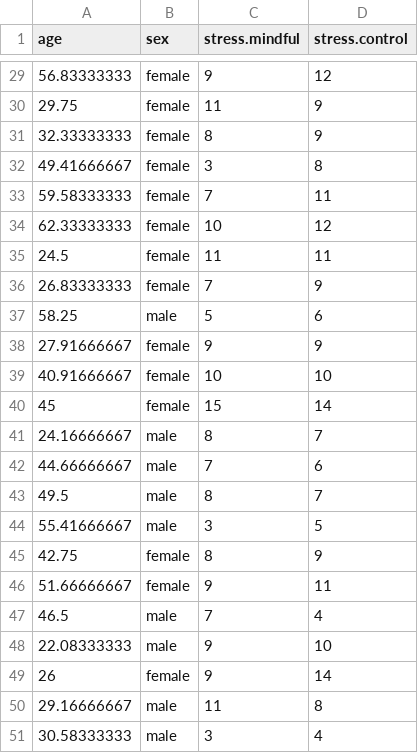
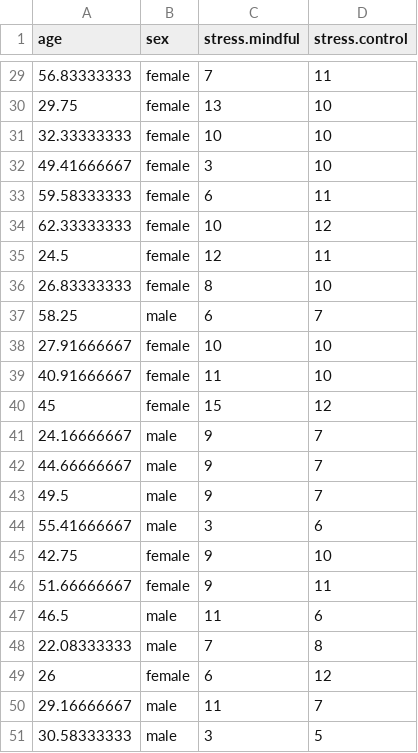
Before and after one commit to zjbranson/318Spring2023, a CSV file: mindfulData.csv, drawn as a sheet; only a part is shown, gaps mark what is left out; the diff covers the shown part only.

```diff
--- a/mindfulData.csv
+++ b/mindfulData.csv
@@ -29,23 +29,23 @@ age,sex,stress.mindful,stress.control
-56.83333333,female,9,12
-29.75,female,11,9
-32.33333333,female,8,9
-49.41666667,female,3,8
-59.58333333,female,7,11
+56.83333333,female,7,11
+29.75,female,13,10
+32.33333333,female,10,10
+49.41666667,female,3,10
+59.58333333,female,6,11
 62.33333333,female,10,12
-24.5,female,11,11
-26.83333333,female,7,9
-58.25,male,5,6
-27.91666667,female,9,9
-40.91666667,female,10,10
-45,female,15,14
-24.16666667,male,8,7
-44.66666667,male,7,6
-49.5,male,8,7
-55.41666667,male,3,5
-42.75,female,8,9
+24.5,female,12,11
+26.83333333,female,8,10
+58.25,male,6,7
+27.91666667,female,10,10
+40.91666667,female,11,10
+45,female,15,12
+24.16666667,male,9,7
+44.66666667,male,9,7
+49.5,male,9,7
+55.41666667,male,3,6
+42.75,female,9,10
 51.66666667,female,9,11
-46.5,male,7,4
-22.08333333,male,9,10
-26,female,9,14
-29.16666667,male,11,8
-30.58333333,male,3,4
+46.5,male,11,6
+22.08333333,male,7,8
+26,female,6,12
+29.16666667,male,11,7
+30.58333333,male,3,5
```
Also changed, not shown: 96 edited cells elsewhere in this file.
